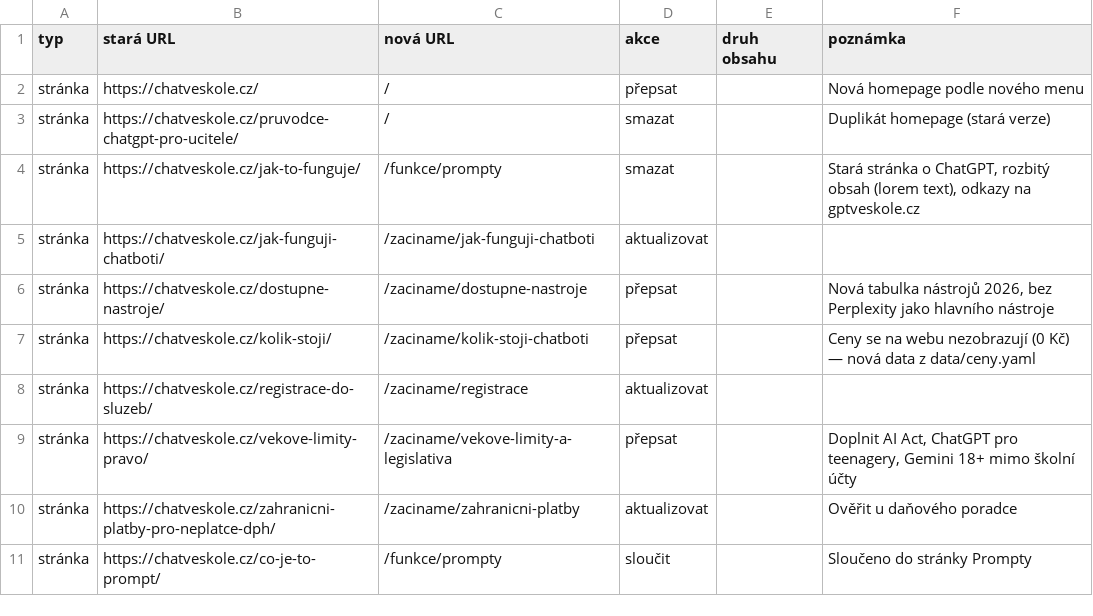
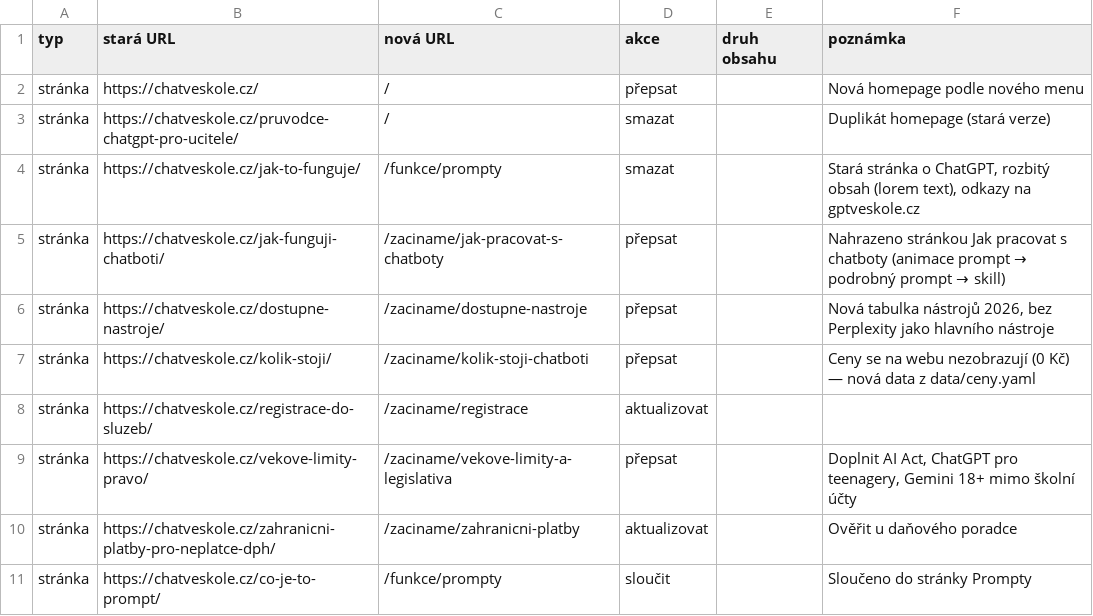
Before and after one commit to aidetemcz/chatveskole, a CSV file: migrace/inventura.csv, drawn as a sheet; only a part is shown.

```diff
--- a/migrace/inventura.csv
+++ b/migrace/inventura.csv
@@ -4,3 +4,3 @@ stránka,https://chatveskole.cz/pruvodce-chatgpt-pro-ucitele/,/,smazat,,Dupliká
 stránka,https://chatveskole.cz/jak-to-funguje/,/funkce/prompty,smazat,,"Stará stránka o ChatGPT, rozbitý obsah (lorem text), odkazy na gptveskole.cz"
-stránka,https://chatveskole.cz/jak-funguji-chatboti/,/zaciname/jak-funguji-chatboti,aktualizovat,,
+stránka,https://chatveskole.cz/jak-funguji-chatboti/,/zaciname/jak-pracovat-s-chatboty,přepsat,,Nahrazeno stránkou Jak pracovat s chatboty (animace prompt → podrobný prompt → skill)
 stránka,https://chatveskole.cz/dostupne-nastroje/,/zaciname/dostupne-nastroje,přepsat,,"Nová tabulka nástrojů 2026, bez Perplexity jako hlavního nástroje"
```
Also changed, not shown: 12 other files.
